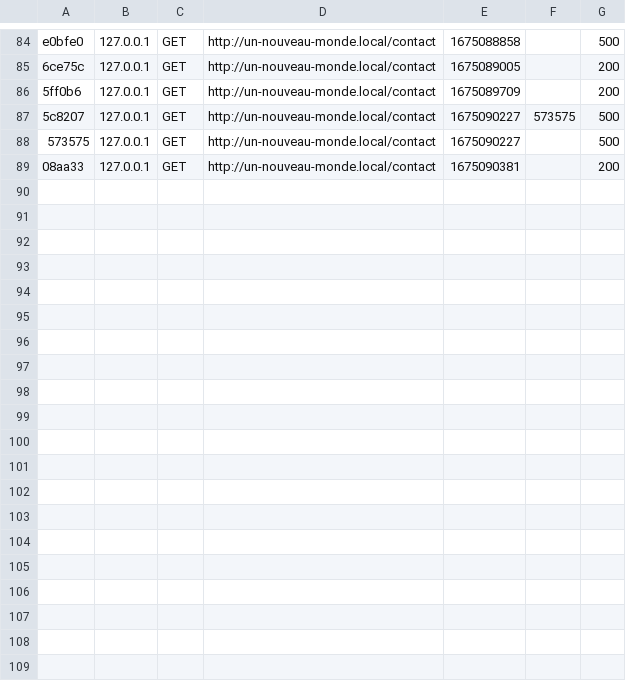
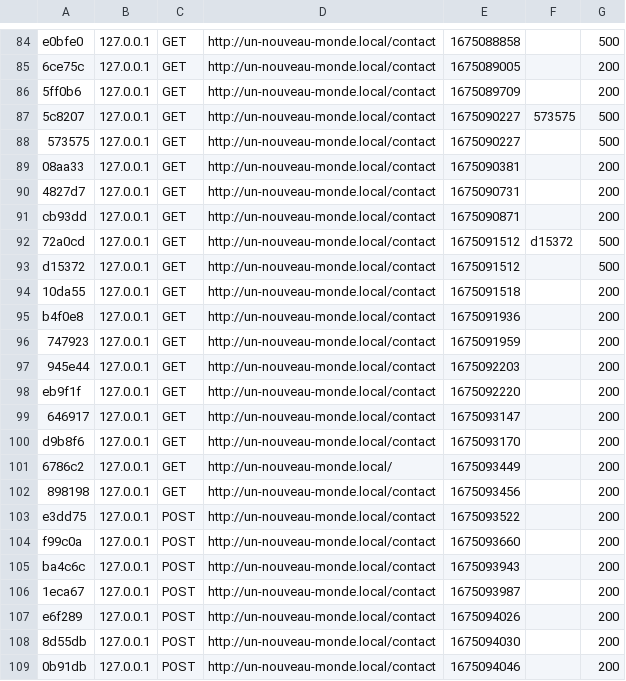
Before and after one commit to melissazg/un-nouveau-monde, a CSV file: var/cache/dev/profiler/index.csv, drawn as a sheet; only a part is shown, gaps mark what is left out; the diff names each change by its address in the sheet, - before the commit and + after, or states it on an @@ line.

Commit message:
contact page

```diff
--- a/var/cache/dev/profiler/index.csv
+++ b/var/cache/dev/profiler/index.csv
+row 90: 4827d7 | 127.0.0.1 | GET | http://un-nouveau-monde.local/contact | 1675090731 |  | 200
+row 91: cb93dd | 127.0.0.1 | GET | http://un-nouveau-monde.local/contact | 1675090871 |  | 200
+row 92: 72a0cd | 127.0.0.1 | GET | http://un-nouveau-monde.local/contact | 1675091512 | d15372 | 500
+row 93: d15372 | 127.0.0.1 | GET | http://un-nouveau-monde.local/contact | 1675091512 |  | 500
+row 94: 10da55 | 127.0.0.1 | GET | http://un-nouveau-monde.local/contact | 1675091518 |  | 200
+row 95: b4f0e8 | 127.0.0.1 | GET | http://un-nouveau-monde.local/contact | 1675091936 |  | 200
+row 96: 747923 | 127.0.0.1 | GET | http://un-nouveau-monde.local/contact | 1675091959 |  | 200
+row 97: 945e44 | 127.0.0.1 | GET | http://un-nouveau-monde.local/contact | 1675092203 |  | 200
+row 98: eb9f1f | 127.0.0.1 | GET | http://un-nouveau-monde.local/contact | 1675092220 |  | 200
+row 99: 646917 | 127.0.0.1 | GET | http://un-nouveau-monde.local/contact | 1675093147 |  | 200
+row 100: d9b8f6 | 127.0.0.1 | GET | http://un-nouveau-monde.local/contact | 1675093170 |  | 200
+row 101: 6786c2 | 127.0.0.1 | GET | http://un-nouveau-monde.local/ | 1675093449 |  | 200
+row 102: 898198 | 127.0.0.1 | GET | http://un-nouveau-monde.local/contact | 1675093456 |  | 200
+row 103: e3dd75 | 127.0.0.1 | POST | http://un-nouveau-monde.local/contact | 1675093522 |  | 200
+row 104: f99c0a | 127.0.0.1 | POST | http://un-nouveau-monde.local/contact | 1675093660 |  | 200
+row 105: ba4c6c | 127.0.0.1 | POST | http://un-nouveau-monde.local/contact | 1675093943 |  | 200
+row 106: 1eca67 | 127.0.0.1 | POST | http://un-nouveau-monde.local/contact | 1675093987 |  | 200
+row 107: e6f289 | 127.0.0.1 | POST | http://un-nouveau-monde.local/contact | 1675094026 |  | 200
+row 108: 8d55db | 127.0.0.1 | POST | http://un-nouveau-monde.local/contact | 1675094030 |  | 200
+row 109: 0b91db | 127.0.0.1 | POST | http://un-nouveau-monde.local/contact | 1675094046 |  | 200
```
Also changed, not shown: 37 other files.
